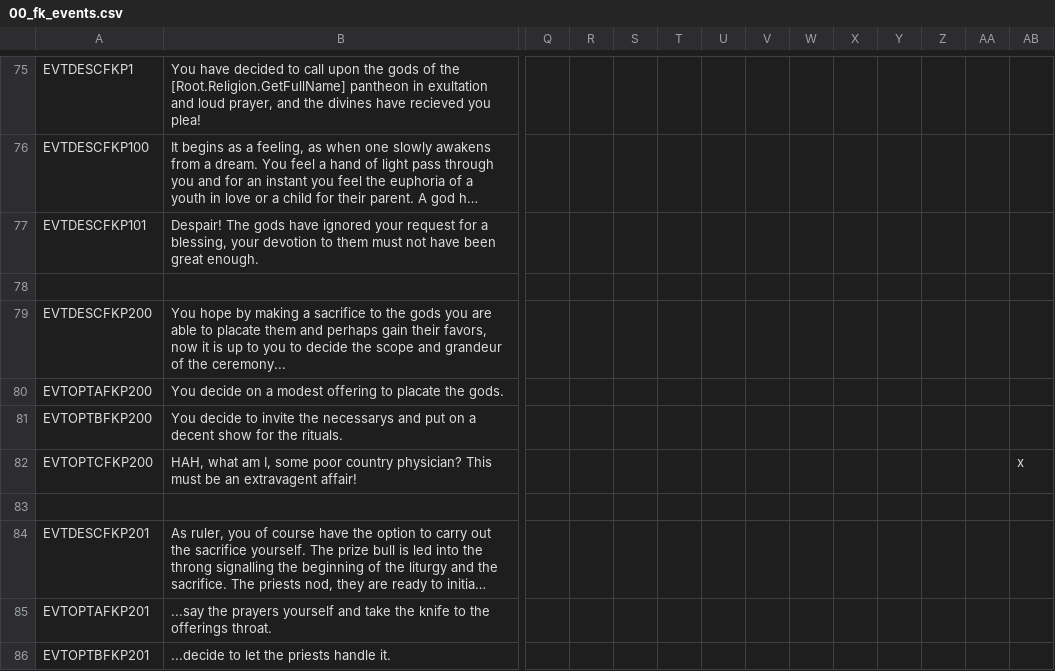
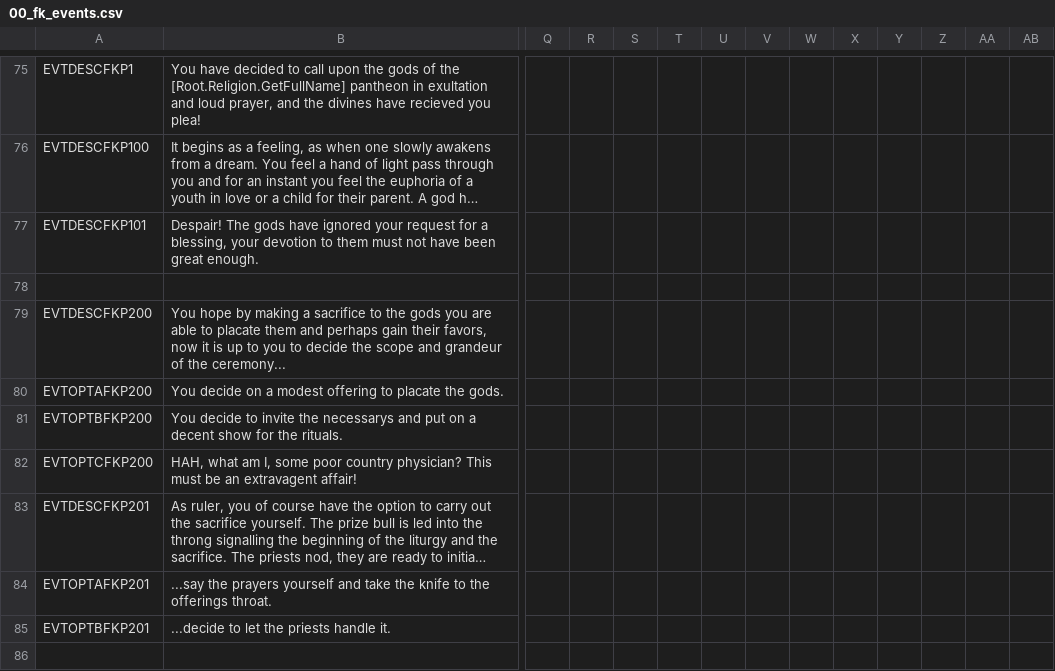
Before and after one commit to Conramagne/Bronze-Age-Mod, a CSV file: Fluvial Kings/localisation/00_fk_events.csv, drawn as a sheet; only a part is shown, gaps mark what is left out; the shorter side is filled out with more unchanged rows; long unchanged cells end in …; rows hold the shown columns only; the diff names each change by its address in the sheet, - before the commit and + after, or states it on an @@ line.

Commit message:
Fixed a error in fk_event

```diff
--- a/Fluvial Kings/localisation/00_fk_events.csv
+++ b/Fluvial Kings/localisation/00_fk_events.csv
-AB82: x
+AB82: (empty)
-row 83: (empty)
```
